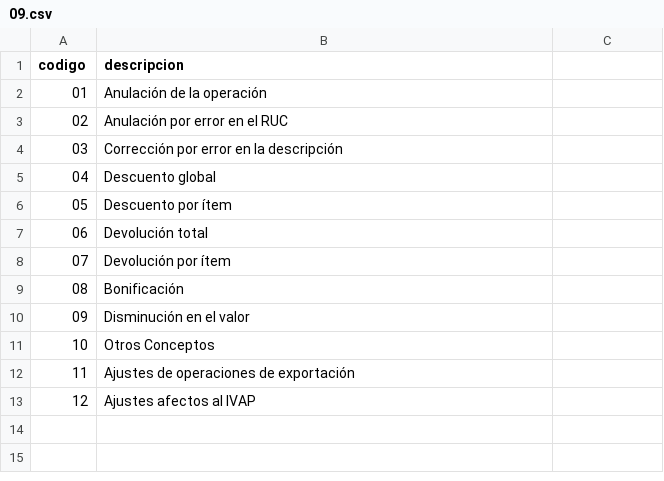
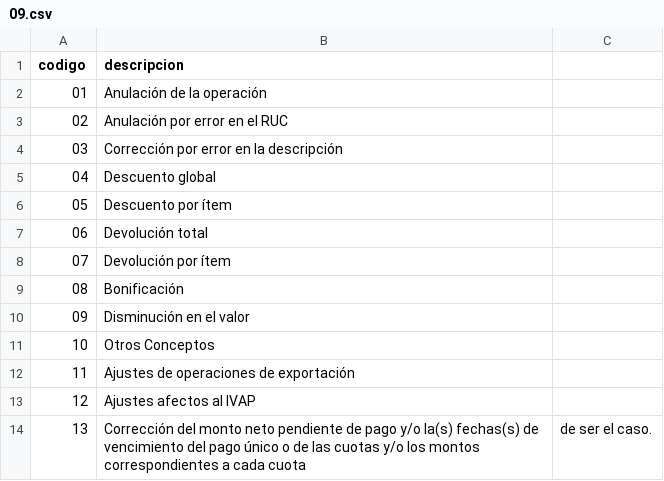
Before and after one commit to EliuTimana/SunatCatalogos, a CSV file: data/08/09.csv, drawn as a sheet.

```diff
--- a/data/08/09.csv
+++ b/data/08/09.csv
@@ -13 +13,2 @@ codigo,descripcion
 12,Ajustes afectos al IVAP
+13,Corrección del monto neto pendiente de pago y/o la(s) fechas(s) de vencimiento del pago único o de las cuotas y/o los montos correspondientes a cada cuota, de ser el caso.
```
Also changed, not shown: data/08/53.csv, 4 other files.
